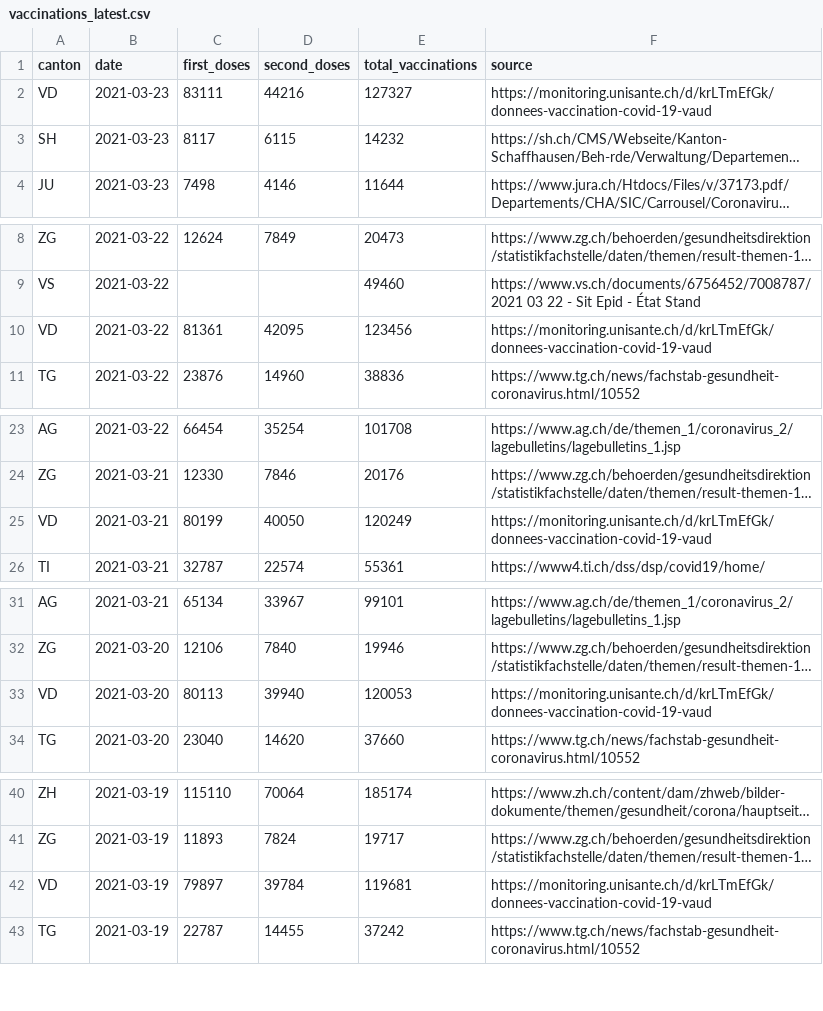
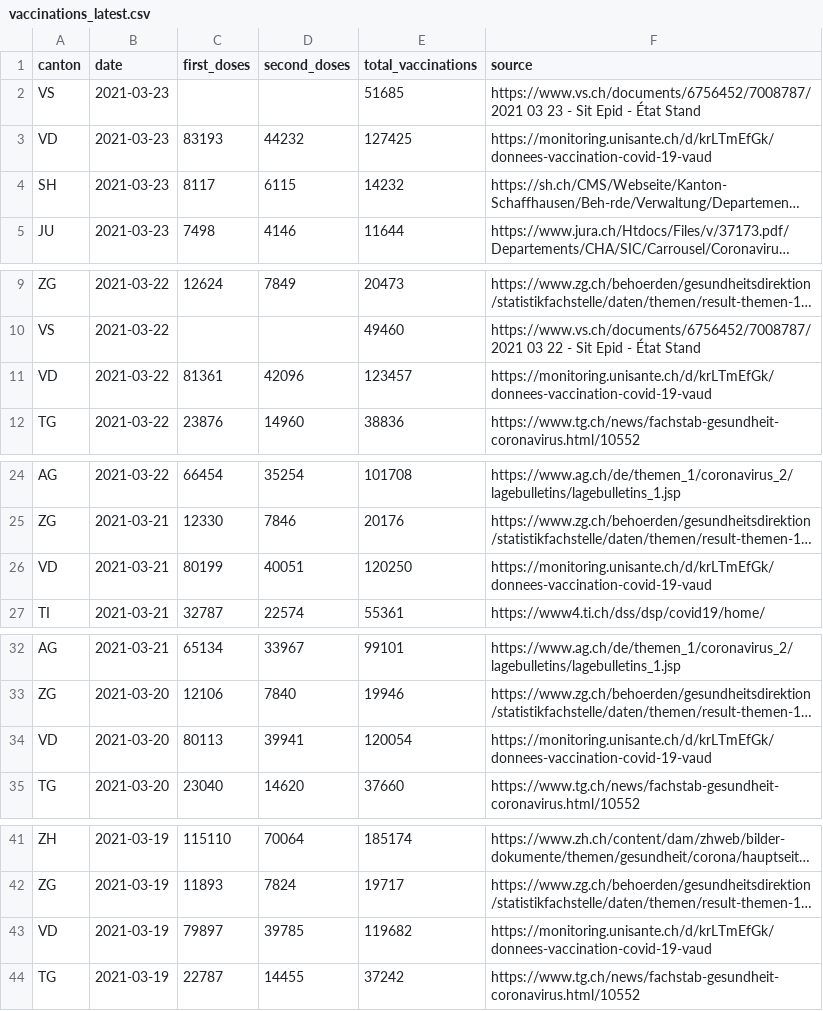
Before and after one commit to n0rdlicht/ch-vaccinations, a CSV file: data/vaccinations_latest.csv, drawn as a sheet; only a part is shown, gaps mark what is left out; long unchanged cells end in …; addresses are those after the commit; the diff covers the shown part only; the diff names each change by its address in the sheet, - before the commit and + after, or states it on an @@ line.

```diff
--- a/data/vaccinations_latest.csv
+++ b/data/vaccinations_latest.csv
+row 2: VS | 2021-03-23 |  |  | 51685 | https://www.vs.ch/documents/6756452/7008787/2021 03 23 - Sit Epid - État Stand
-C3 (first_doses): 83111
+C3 (first_doses): 83193
-D3 (second_doses): 44216
+D3 (second_doses): 44232
-E3 (total_vaccinations): 127327
+E3 (total_vaccinations): 127425
-D11 (second_doses): 42095
+D11 (second_doses): 42096
-E11 (total_vaccinations): 123456
+E11 (total_vaccinations): 123457
-D26 (second_doses): 40050
+D26 (second_doses): 40051
-E26 (total_vaccinations): 120249
+E26 (total_vaccinations): 120250
-D34 (second_doses): 39940
+D34 (second_doses): 39941
-E34 (total_vaccinations): 120053
+E34 (total_vaccinations): 120054
-D43 (second_doses): 39784
+D43 (second_doses): 39785
-E43 (total_vaccinations): 119681
+E43 (total_vaccinations): 119682
```
Also changed, not shown: 8 edited cells elsewhere in this file, data/vaccination_data_total.csv, 1 other file.
